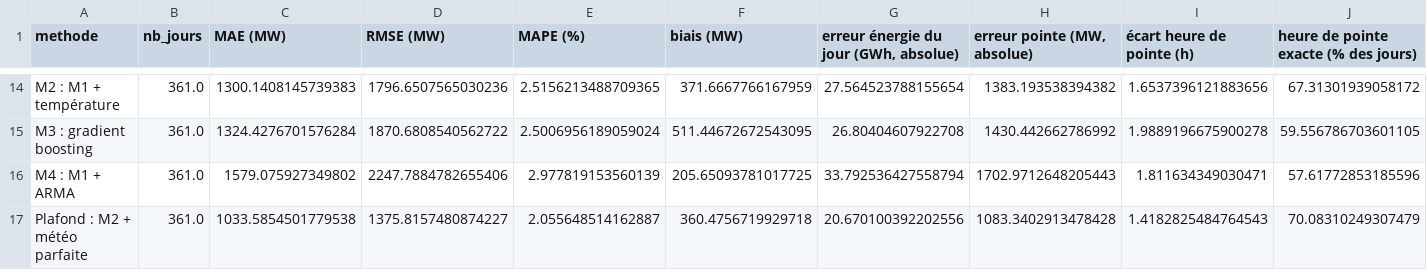
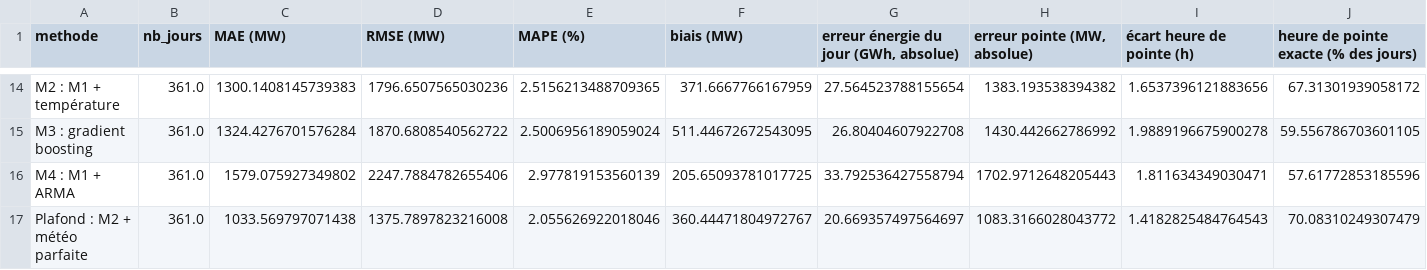
Before and after one commit to MarteOued/Projet-series-temporelles, a CSV file: data/resultats/comparaison_test_2024_2025_par_annee.csv, drawn as a sheet; only a part is shown, gaps mark what is left out; removed rows and columns are numbered as before the commit, all else as after; rows hold the shown columns only; the diff names each change by its address in the sheet, - before the commit and + after, or states it on an @@ line.

```diff
--- a/data/resultats/comparaison_test_2024_2025_par_annee.csv
+++ b/data/resultats/comparaison_test_2024_2025_par_annee.csv
-row 17: Plafond : M2 + météo parfaite | 361.0 | 1033.5854501779538 | 1375.8157480874227 | 2.055648514162887 | 360.4756719929718 | 20.670100392202556 | 1083.3402913478428 | 1.4182825484764543 | 70.08310249307479
+row 17: Plafond : M2 + météo parfaite | 361.0 | 1033.569797071438 | 1375.7897823216008 | 2.055626922018046 | 360.44471804972767 | 20.669357497564697 | 1083.3166028043772 | 1.4182825484764543 | 70.08310249307479
```
Also changed, not shown: data/resultats/comparaison_test_2024_2025.csv, data/resultats/erreurs_par_groupe_2024_2025.csv, 18 other files.
